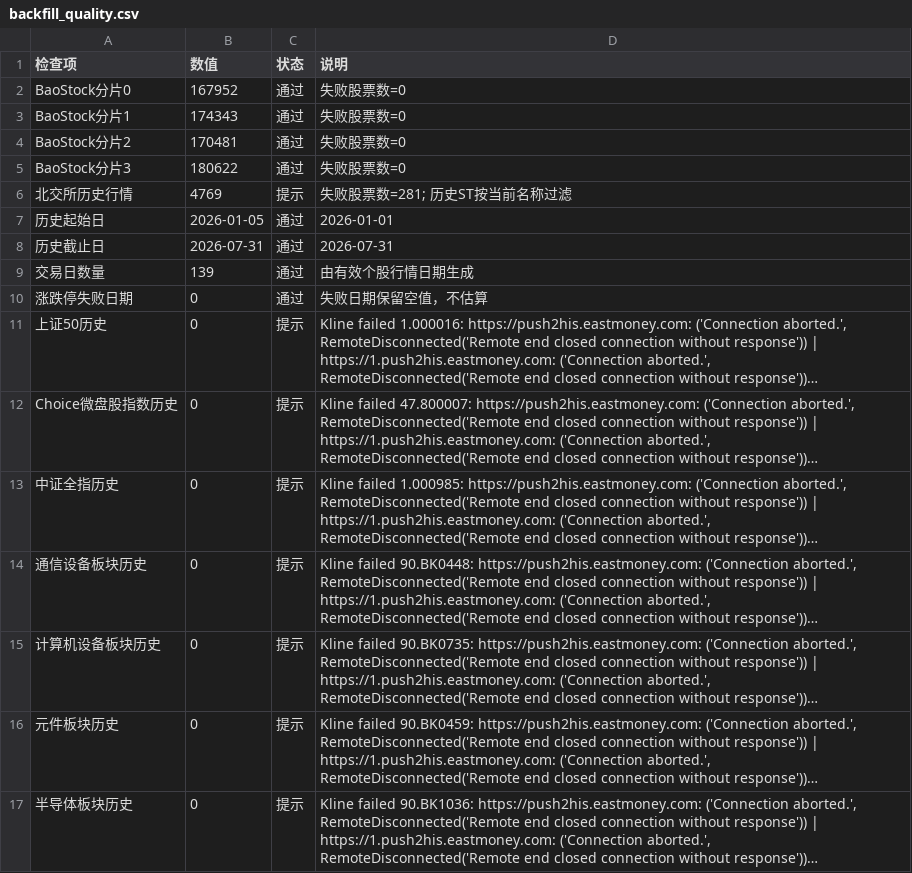
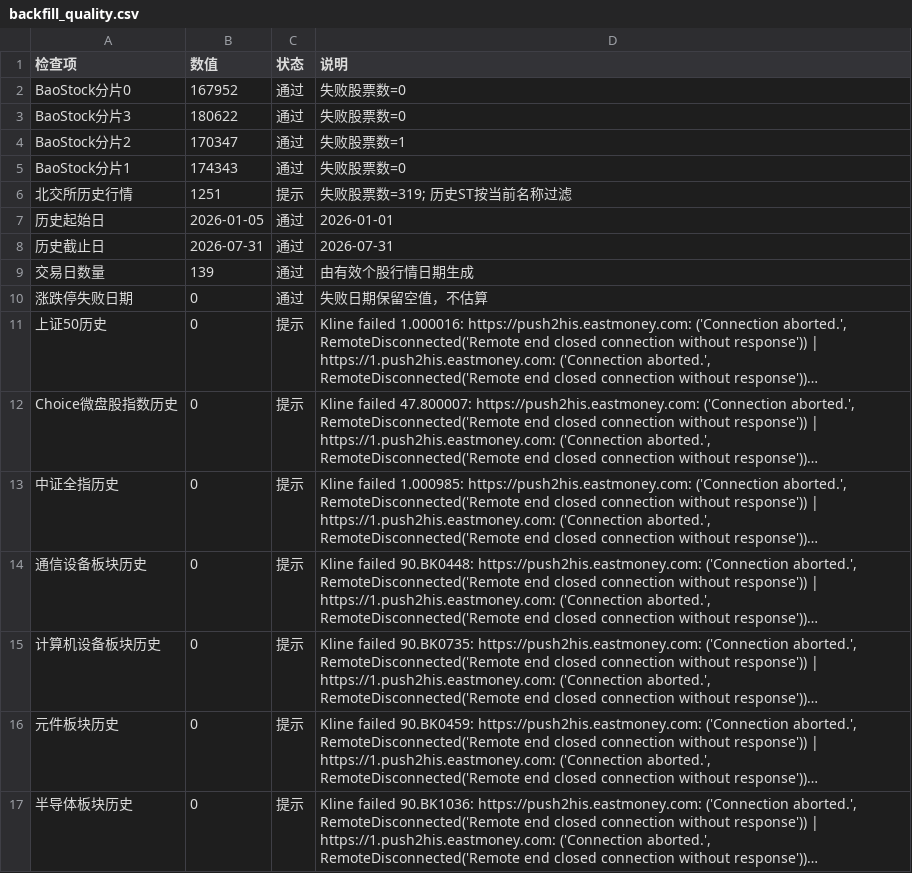
Before and after one commit to wuxingyuenan5-lgtm/a_stock, a CSV file: data/backfill_quality.csv, drawn as a sheet; long unchanged cells end in ….

```diff
--- a/data/backfill_quality.csv
+++ b/data/backfill_quality.csv
@@ -2,6 +2,6 @@
 BaoStock分片0,167952,通过,失败股票数=0
+BaoStock分片3,180622,通过,失败股票数=0
+BaoStock分片2,170347,通过,失败股票数=1
 BaoStock分片1,174343,通过,失败股票数=0
-BaoStock分片2,170481,通过,失败股票数=0
-BaoStock分片3,180622,通过,失败股票数=0
-北交所历史行情,4769,提示,失败股票数=281; 历史ST按当前名称过滤
+北交所历史行情,1251,提示,失败股票数=319; 历史ST按当前名称过滤
 历史起始日,2026-01-05,通过,2026-01-01
```
Also changed, not shown: data/industry_crowding_history.csv, data/market_daily_history_backfilled.csv.
